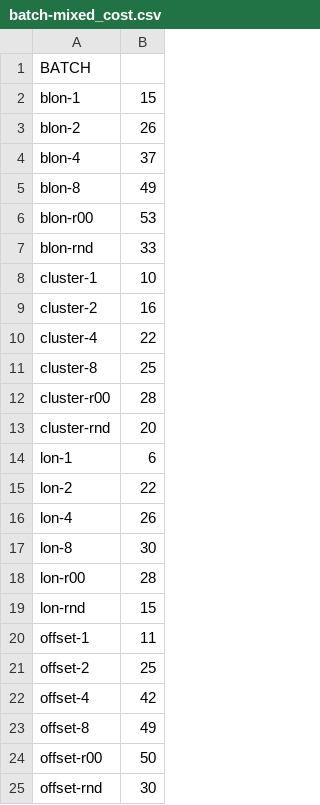
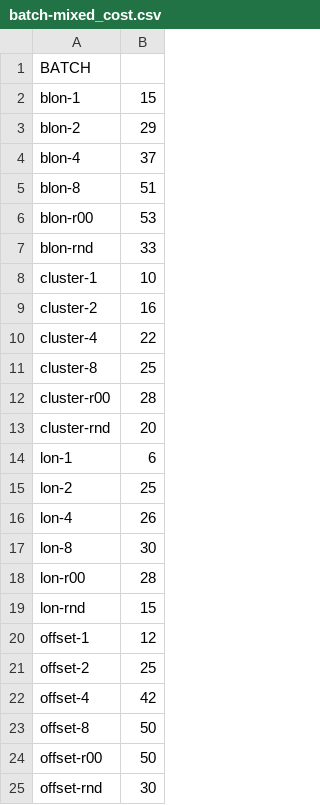
Before and after one commit to migiesmith/Honours, a CSV file: VRPHons/res/Problem Files/batch-mixed_cost.csv, drawn as a sheet.

```diff
--- a/VRPHons/res/Problem Files/batch-mixed_cost.csv
+++ b/VRPHons/res/Problem Files/batch-mixed_cost.csv
@@ -2,5 +2,5 @@
 blon-1,15
-blon-2,26
+blon-2,29
 blon-4,37
-blon-8,49
+blon-8,51
 blon-r00,53
@@ -14,3 +14,3 @@ cluster-rnd,20
 lon-1,6
-lon-2,22
+lon-2,25
 lon-4,26
@@ -19,6 +19,6 @@ lon-r00,28
 lon-rnd,15
-offset-1,11
+offset-1,12
 offset-2,25
 offset-4,42
-offset-8,49
+offset-8,50
 offset-r00,50
```
Also changed, not shown: VRPHons/res/Problem Files/batch-car_cost.csv, VRPHons/res/Problem Files/batch-mixed_cost_carshare.csv, 51 other files.
